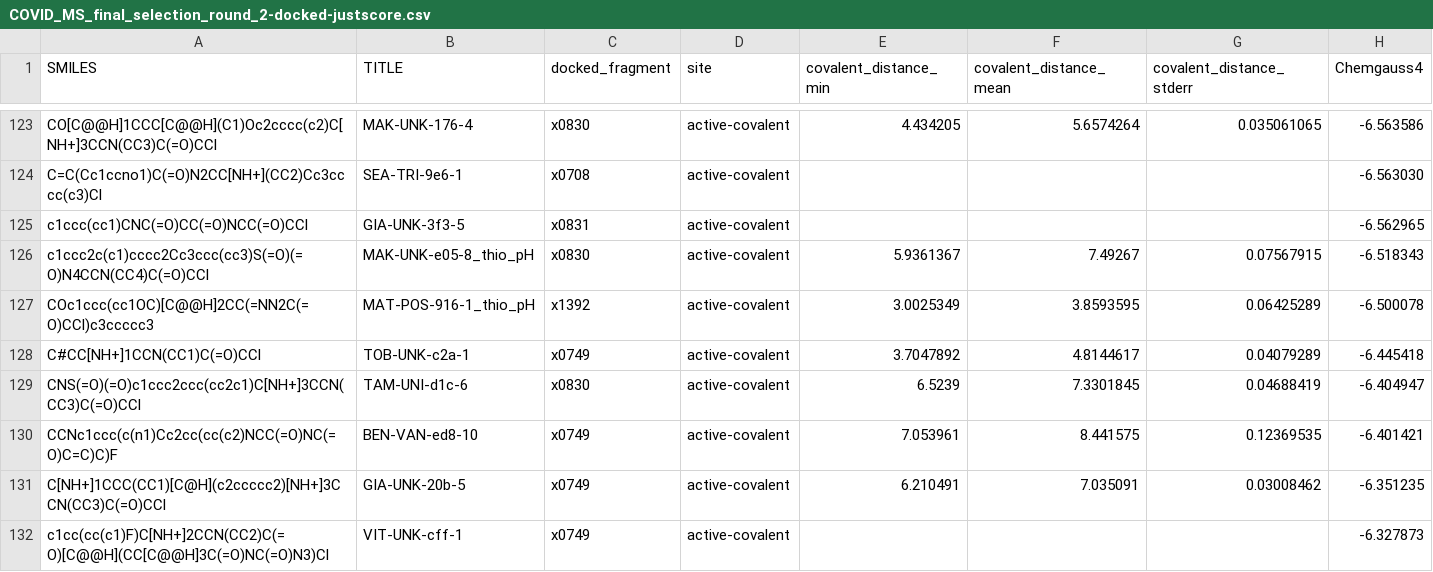
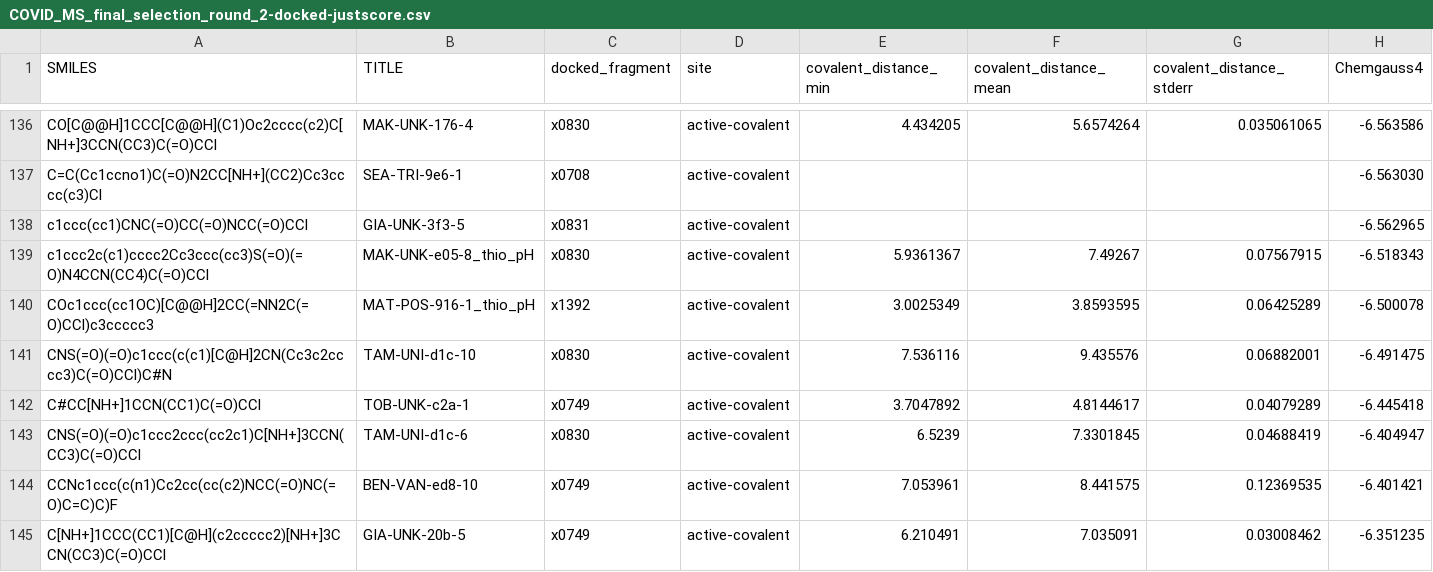
Before and after one commit to FoldingAtHome/covid-moonshot, a CSV file: moonshot-submissions/COVID_MS_final_selection_round_2-docked-justscore.csv, drawn as a sheet; only a part is shown, gaps mark what is left out; the shorter side is filled out with more unchanged rows; the diff covers the shown part only.

```diff
--- a/moonshot-submissions/COVID_MS_final_selection_round_2-docked-justscore.csv
+++ b/moonshot-submissions/COVID_MS_final_selection_round_2-docked-justscore.csv
@@ -127,2 +140,3 @@ c1ccc2c(c1)cccc2Cc3ccc(cc3)S(=O)(=O)N4CCN(CC4)C(=O)CCl,MAK-UNK-e05-8_thio_pH,x08
 COc1ccc(cc1OC)[C@@H]2CC(=NN2C(=O)CCl)c3ccccc3,MAT-POS-916-1_thio_pH,x1392,active-covalent,3.0025349,3.8593595,0.06425289,-6.500078
+CNS(=O)(=O)c1ccc(c(c1)[C@H]2CN(Cc3c2cccc3)C(=O)CCl)C#N,TAM-UNI-d1c-10,x0830,active-covalent,7.536116,9.435576,0.06882001,-6.491475
 C#CC[NH+]1CCN(CC1)C(=O)CCl,TOB-UNK-c2a-1,x0749,active-covalent,3.7047892,4.8144617,0.04079289,-6.445418
```
Also changed, not shown: 22 added rows and 9 edited cells elsewhere in this file, moonshot-submissions/COVID_MS_final_selection_round_2-docked.csv, 2 other files.
